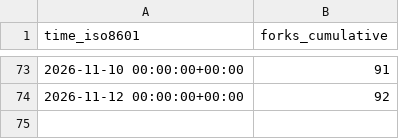
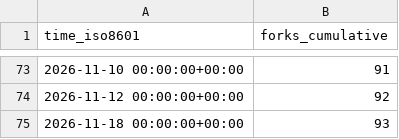
Before and after one commit to csrc-sdsu/mole, a CSV file: csrc-sdsu/mole/ghrs-data/forks.csv, drawn as a sheet; only a part is shown, gaps mark what is left out.

```diff
--- a/csrc-sdsu/mole/ghrs-data/forks.csv
+++ b/csrc-sdsu/mole/ghrs-data/forks.csv
@@ -74 +74,2 @@ time_iso8601,forks_cumulative
 2026-11-12 00:00:00+00:00,92
+2026-11-18 00:00:00+00:00,93
```
